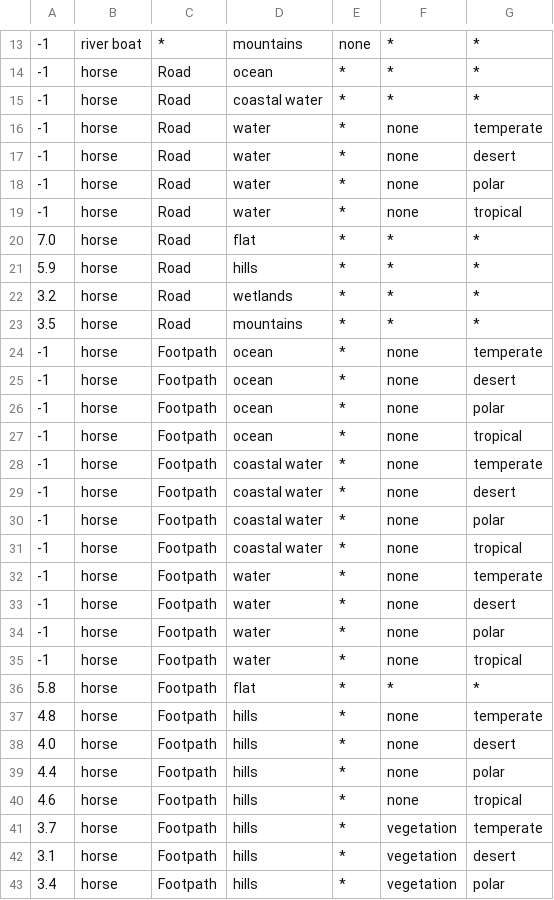
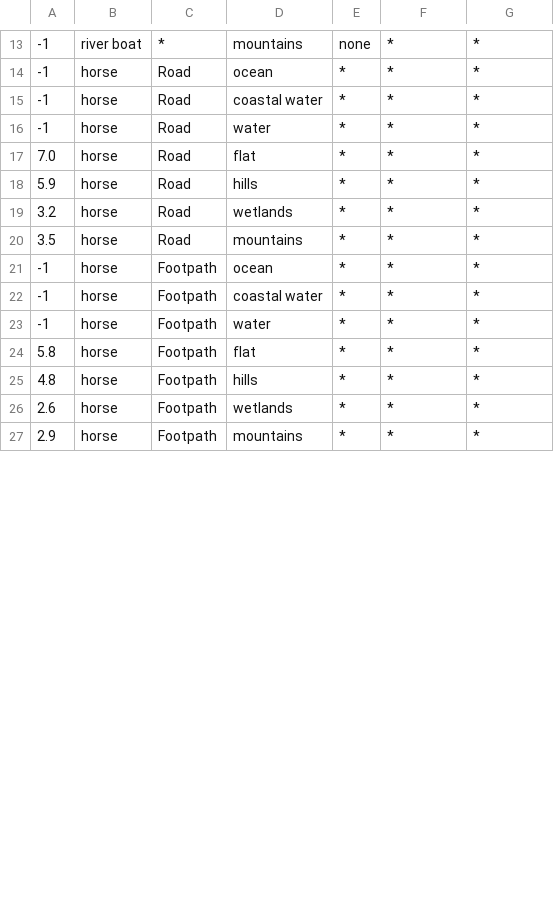
Before and after one commit to Thirlan/l5r10, a CSV file: docs/scripts/travel-time.csv, drawn as a sheet; only a part is shown, gaps mark what is left out; the shorter side is filled out with more unchanged rows; removed rows and columns are numbered as before the commit, all else as after; the diff covers the shown part only; the diff names each change by its address in the sheet, - before the commit and + after, or states it on an @@ line.

Commit message:
Update travel-time.csv

```diff
--- a/docs/scripts/travel-time.csv
+++ b/docs/scripts/travel-time.csv
-F16: none
+F16: *
-G16: temperate
+G16: *
-row 17: -1 | horse | Road | water | * | none | desert
-row 18: -1 | horse | Road | water | * | none | polar
-row 19: -1 | horse | Road | water | * | none | tropical
-F21: none
+F21: *
-G21: temperate
+G21: *
-row 25: -1 | horse | Footpath | ocean | * | none | desert
-row 26: -1 | horse | Footpath | ocean | * | none | polar
-row 27: -1 | horse | Footpath | ocean | * | none | tropical
-F22: none
+F22: *
-G22: temperate
+G22: *
-row 29: -1 | horse | Footpath | coastal water | * | none | desert
-row 30: -1 | horse | Footpath | coastal water | * | none | polar
-row 31: -1 | horse | Footpath | coastal water | * | none | tropical
-F23: none
+F23: *
-G23: temperate
+G23: *
-row 33: -1 | horse | Footpath | water | * | none | desert
-row 34: -1 | horse | Footpath | water | * | none | polar
-row 35: -1 | horse | Footpath | water | * | none | tropical
-F25: none
+F25: *
-G25: temperate
+G25: *
-row 38: 4.0 | horse | Footpath | hills | * | none | desert
-row 39: 4.4 | horse | Footpath | hills | * | none | polar
-row 40: 4.6 | horse | Footpath | hills | * | none | tropical
-row 41: 3.7 | horse | Footpath | hills | * | vegetation | temperate
-row 42: 3.1 | horse | Footpath | hills | * | vegetation | desert
-row 43: 3.4 | horse | Footpath | hills | * | vegetation | polar
```
Also changed, not shown: 7 removed rows and 6 edited cells elsewhere in this file.
